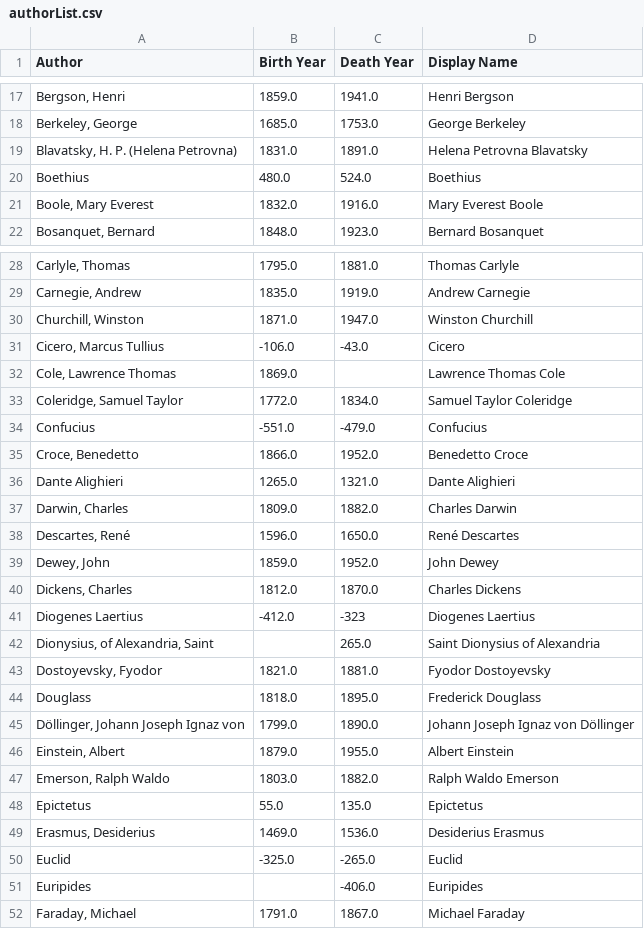
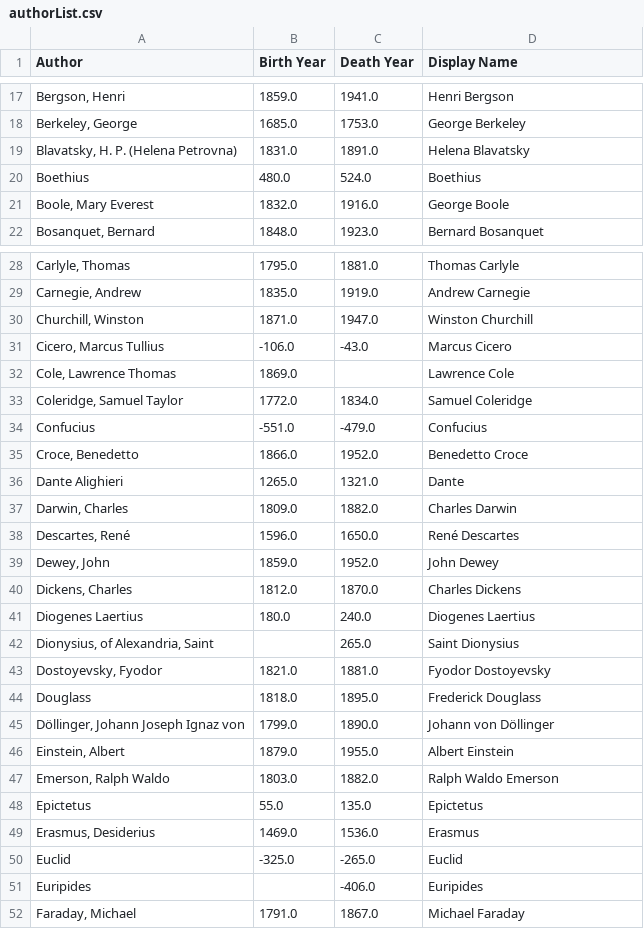
Before and after one commit to ogreowl/PhilBERT, a CSV file: authorList.csv, drawn as a sheet; only a part is shown, gaps mark what is left out; the diff covers the shown part only; the diff names each change by its address in the sheet, - before the commit and + after, or states it on an @@ line.

```diff
--- a/authorList.csv
+++ b/authorList.csv
-D19 (Display Name): Helena Petrovna Blavatsky
+D19 (Display Name): Helena Blavatsky
-D21 (Display Name): Mary Everest Boole
+D21 (Display Name): George Boole
-D31 (Display Name): Cicero
+D31 (Display Name): Marcus Cicero
-D32 (Display Name): Lawrence Thomas Cole
+D32 (Display Name): Lawrence Cole
-D33 (Display Name): Samuel Taylor Coleridge
+D33 (Display Name): Samuel Coleridge
-D36 (Display Name): Dante Alighieri
+D36 (Display Name): Dante
-B41 (Birth Year): -412.0
+B41 (Birth Year): 180.0
-C41 (Death Year): -323
+C41 (Death Year): 240.0
-D42 (Display Name): Saint Dionysius of Alexandria
+D42 (Display Name): Saint Dionysius
-D45 (Display Name): Johann Joseph Ignaz von Döllinger
+D45 (Display Name): Johann von Döllinger
-D49 (Display Name): Desiderius Erasmus
+D49 (Display Name): Erasmus
```
Also changed, not shown: 1 added row and 45 edited cells elsewhere in this file, main_matrix.csv.
